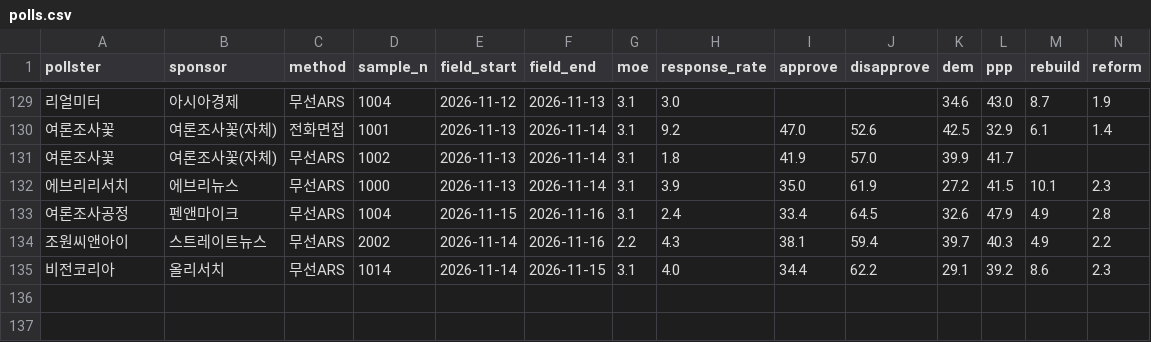
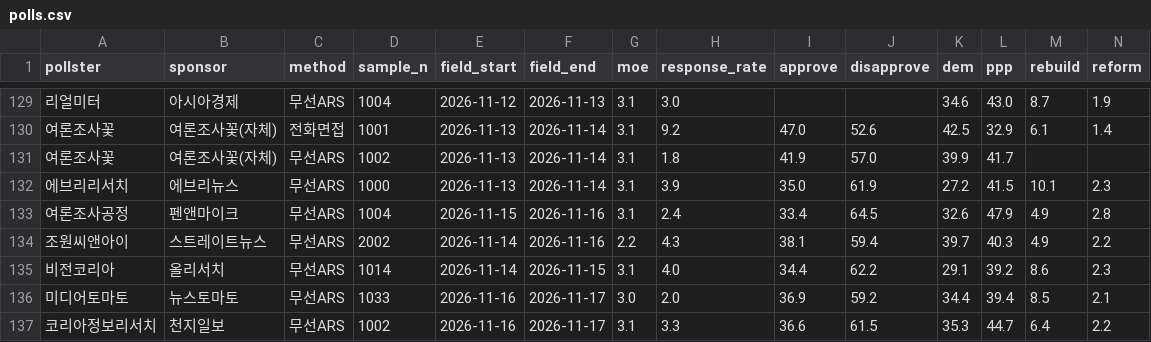
Before and after one commit to baebong3/poll-trend, a CSV file: data/polls.csv, drawn as a sheet; only a part is shown, gaps mark what is left out; rows hold the shown columns only; the diff names each change by its address in the sheet, - before the commit and + after, or states it on an @@ line.

Commit message:
여론조사 자동 갱신: 신규 2건 (2026-11-19)

```diff
--- a/data/polls.csv
+++ b/data/polls.csv
+row 136: 미디어토마토 | 뉴스토마토 | 무선ARS | 1033 | 2026-11-16 | 2026-11-17 | 3.0 | 2.0 | 36.9 | 59.2 | 34.4 | 39.4 | 8.5 | 2.1
+row 137: 코리아정보리서치 | 천지일보 | 무선ARS | 1002 | 2026-11-16 | 2026-11-17 | 3.1 | 3.3 | 36.6 | 61.5 | 35.3 | 44.7 | 6.4 | 2.2
```
